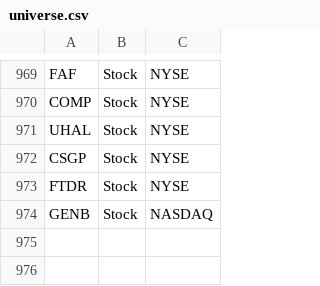
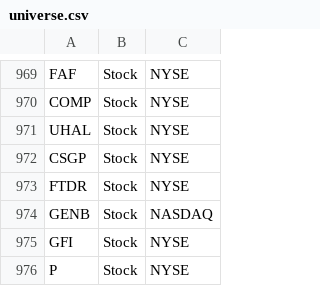
Before and after one commit to aport550/majorah-data, a CSV file: data/universe.csv, drawn as a sheet; only a part is shown, gaps mark what is left out; the diff names each change by its address in the sheet, - before the commit and + after, or states it on an @@ line.

Commit message:
Update universe.csv

```diff
--- a/data/universe.csv
+++ b/data/universe.csv
+row 975: GFI | Stock | NYSE
+row 976: P | Stock | NYSE
```
